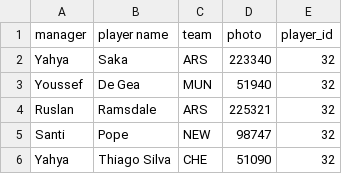
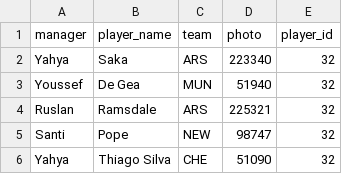
Before and after one commit to notvikke/master_2023, a CSV file: fpl/findings/players/loyalty.csv, drawn as a sheet; only a part is shown.

Commit message:
streamlit player page

```diff
--- a/fpl/findings/players/loyalty.csv
+++ b/fpl/findings/players/loyalty.csv
@@ -1,2 +1,2 @@
-manager,player name,team,photo,player_id
+manager,player_name,team,photo,player_id
 Yahya,Saka,ARS,223340,32
```
Also changed, not shown: fpl/findings/players/most_played.csv, 3 other files.
